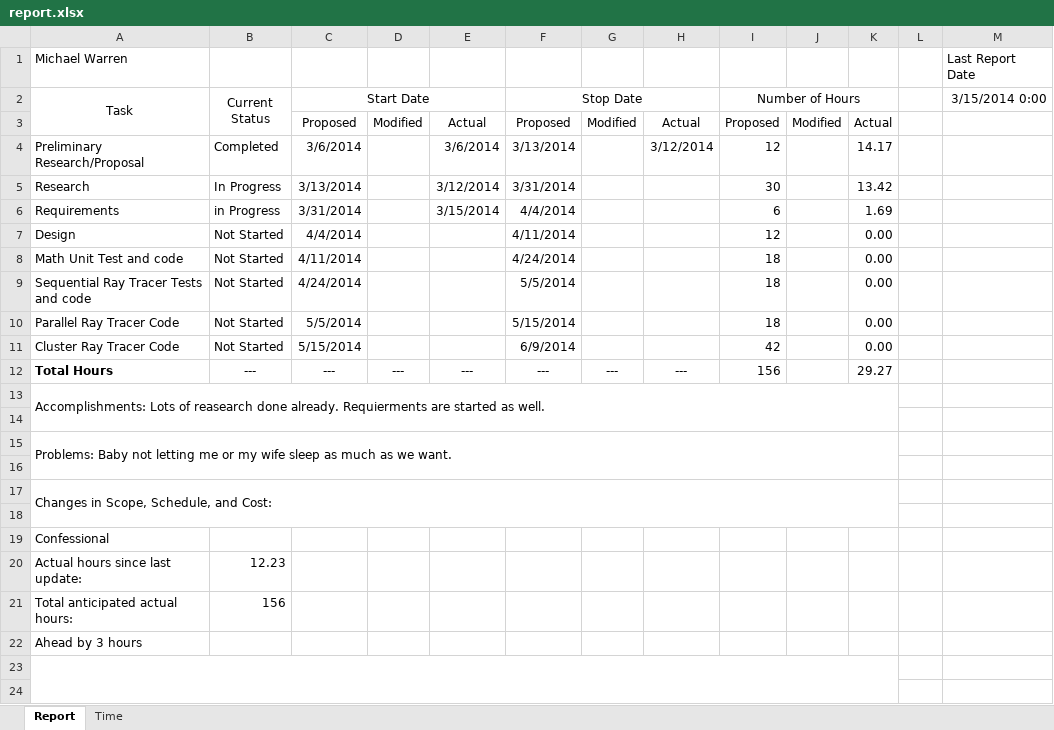
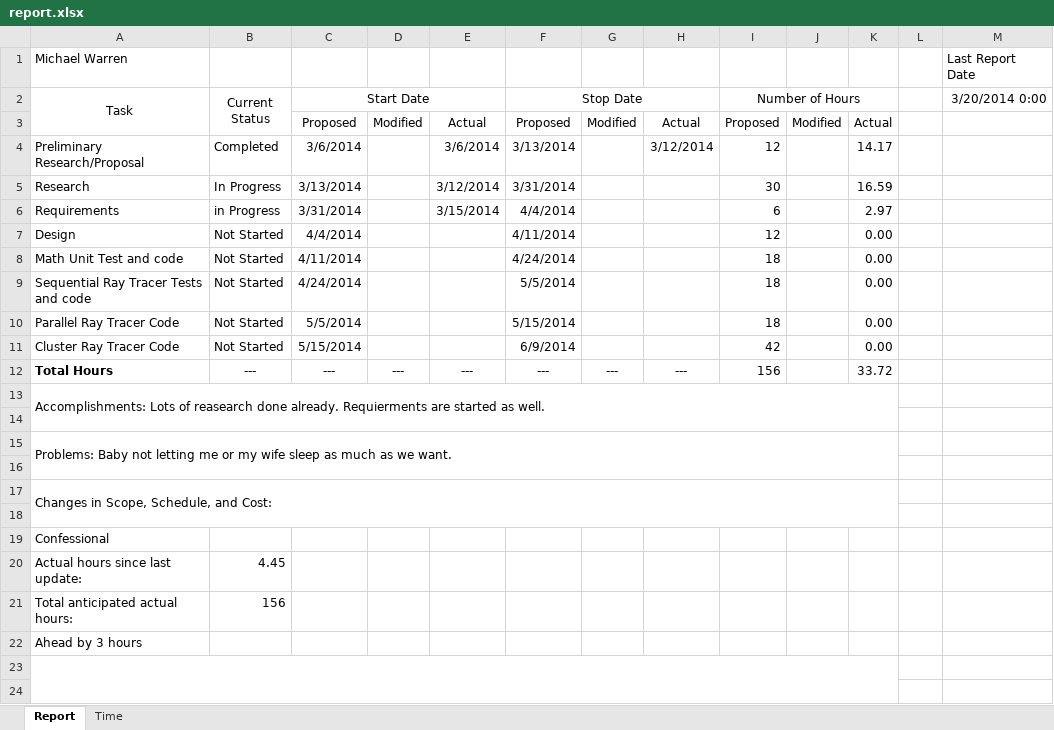
Before and after one commit to michaelawarren/ParallelRayTracer, an Excel workbook: Documents/report.xlsx, sheet Report, drawn as a sheet; only a part is shown; values as stored, in another font and other column widths than the file's, no borders; the diff names each change by its address in the sheet, - before the commit and + after, or states it on an @@ line.

```diff
--- a/Documents/report.xlsx (sheet Report)
+++ b/Documents/report.xlsx (sheet Report)
-M2: 3/15/2014 0:00
+M2: 3/20/2014 0:00
-K5: 13.42
+K5: 16.59
-K6: 1.69
+K6: 2.97
-K12: 29.27
+K12: 33.72
-B20 (Current Status): 12.23
+B20 (Current Status): 4.45
```
Also changed, not shown: sheet Time, 1 other file.
